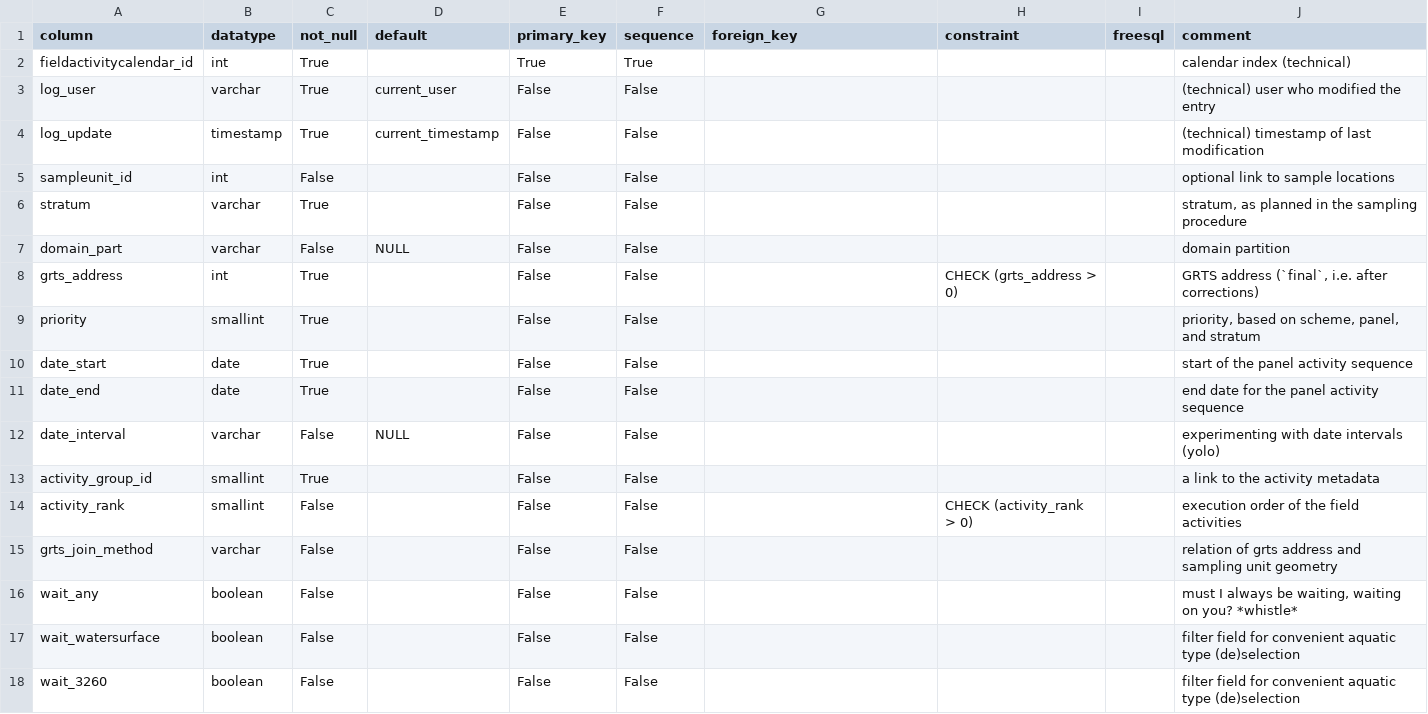
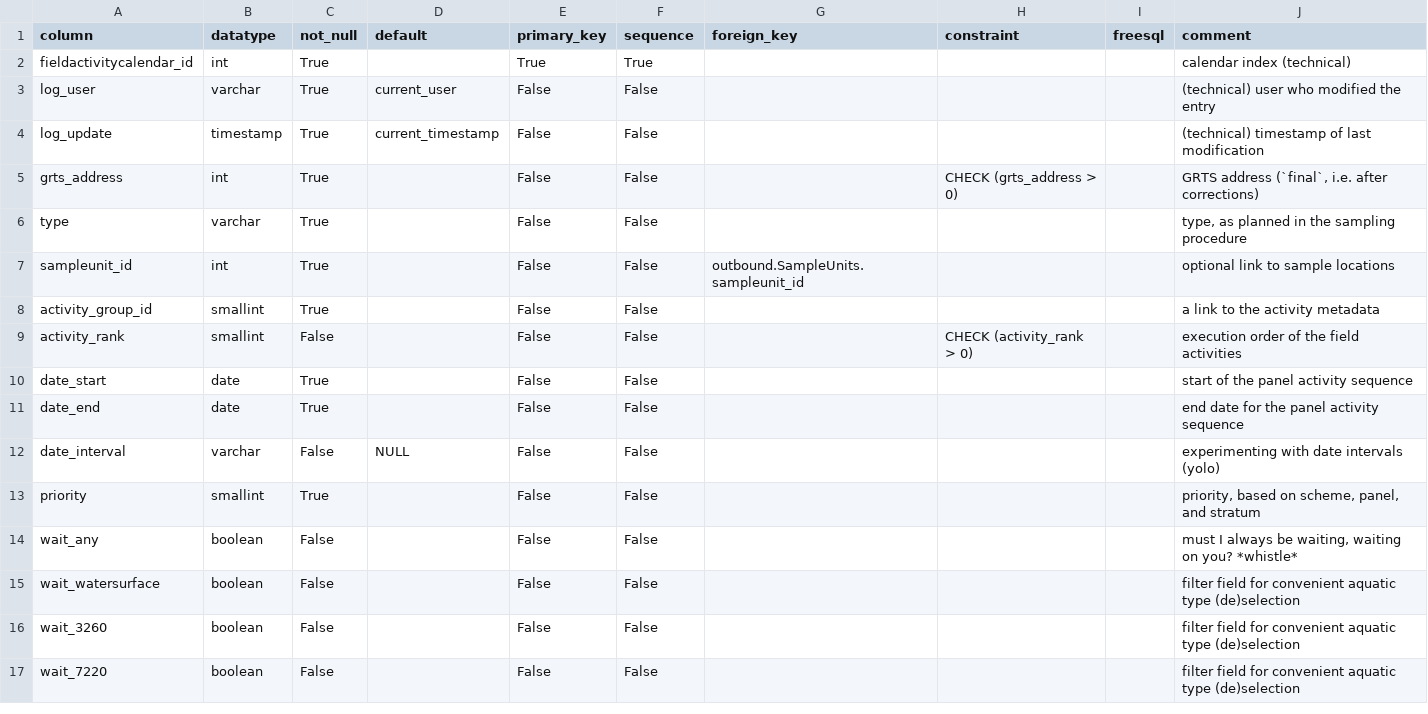
Before and after one commit to inbo/n2khab-mne-monitoring, a CSV file: 900_database_organization/loceval_db_structure/FieldActivityCalendar.csv, drawn as a sheet; only a part is shown; the shorter side is filled out with more unchanged rows.

```diff
--- a/900_database_organization/loceval_db_structure/FieldActivityCalendar.csv
+++ b/900_database_organization/loceval_db_structure/FieldActivityCalendar.csv
@@ -4,7 +4,7 @@ log_user,varchar,True,current_user,False,False,,,,(technical) user who modified
 log_update,timestamp,True,current_timestamp,False,False,,,,(technical) timestamp of last modification
-sampleunit_id,int,False,,False,False,,,,optional link to sample locations
-stratum,varchar,True,,False,False,,,,"stratum, as planned in the sampling procedure"
-domain_part,varchar,False,NULL,False,False,,,,domain partition
 grts_address,int,True,,False,False,,CHECK (grts_address > 0),,"GRTS address (`final`, i.e. after corrections)"
-priority,smallint,True,,False,False,,,,"priority, based on scheme, panel, and stratum"
+type,varchar,True,,False,False,,,,"type, as planned in the sampling procedure"
+sampleunit_id,int,True,,False,False,outbound.SampleUnits.sampleunit_id,,,optional link to sample locations
+activity_group_id,smallint,True,,False,False,,,,a link to the activity metadata
+activity_rank,smallint,False,,False,False,,CHECK (activity_rank > 0),,execution order of the field activities
 date_start,date,True,,False,False,,,,start of the panel activity sequence
@@ -12,5 +12,3 @@ date_end,date,True,,False,False,,,,end date for the panel activity sequence
 date_interval,varchar,False,NULL,False,False,,,,experimenting with date intervals (yolo)
-activity_group_id,smallint,True,,False,False,,,,a link to the activity metadata
-activity_rank,smallint,False,,False,False,,CHECK (activity_rank > 0),,execution order of the field activities
-grts_join_method,varchar,False,,False,False,,,,relation of grts address and sampling unit geometry
+priority,smallint,True,,False,False,,,,"priority, based on scheme, panel, and stratum"
 wait_any,boolean,False,,False,False,,,,"must I always be waiting, waiting on you? *whistle*"
```
Also changed, not shown: 900_database_organization/loceval_db_structure/Replacements.csv, 900_database_organization/loceval_db_structure/SampleUnits.csv, 16 other files.
